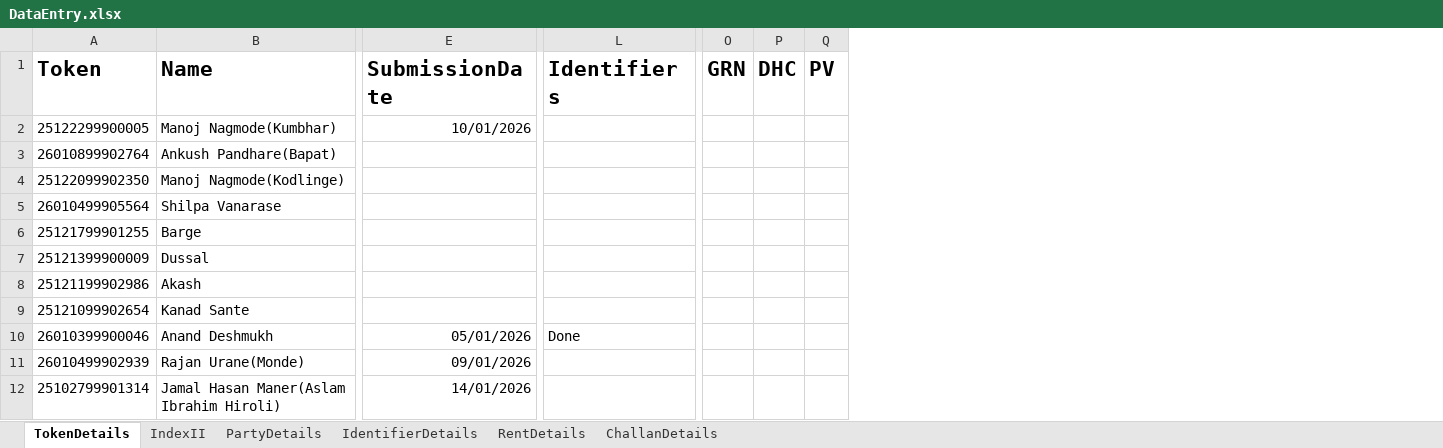
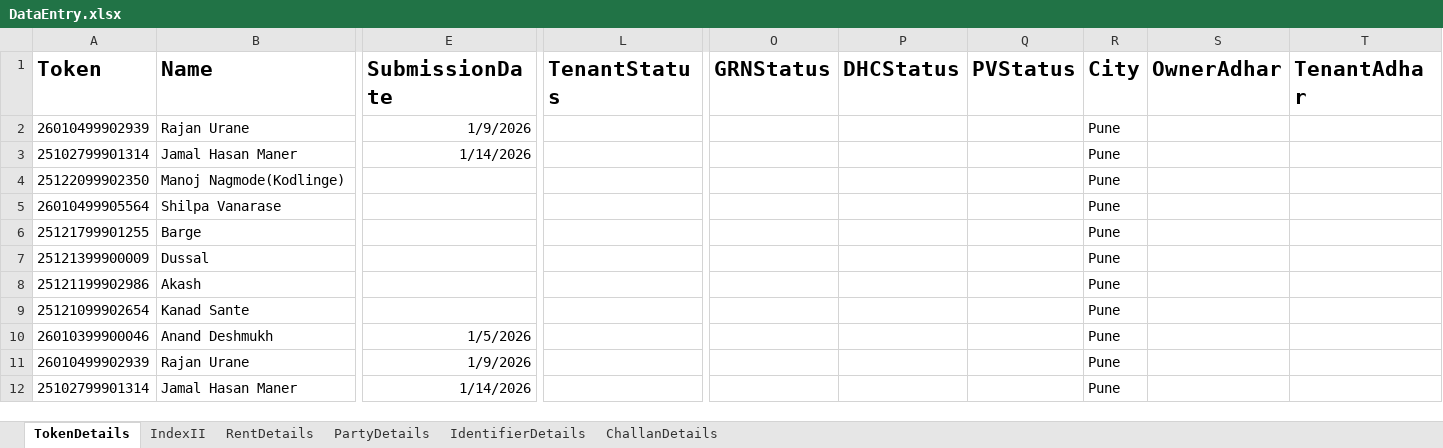
Before and after one commit to laxman-deokate-inferenz/UiPathAutomation, an Excel workbook: Check_Registered/Data/Documents/DataEntry.xlsx, sheet TokenDetails, drawn as a sheet; only a part is shown, gaps mark what is left out; values as stored, in another font and other column widths than the file's, no borders; removed rows and columns are numbered as before the commit, all else as after; rows hold the shown columns only; the diff covers the shown part only; the diff names each change by its address in the sheet, - before the commit and + after, or states it on an @@ line.

```diff
--- a/Check_Registered/Data/Documents/DataEntry.xlsx (sheet TokenDetails)
+++ b/Check_Registered/Data/Documents/DataEntry.xlsx (sheet TokenDetails)
@@ sheet tab order changed: TokenDetails | IndexII | RentDetails | PartyDetails | IdentifierDetails | ChallanDetails @@
-column L (Identifiers), row 10: Done
+column L (TenantStatus), empty
-column O (GRN), empty
-column P (DHC), empty
-column Q (PV), empty
+column O (GRNStatus), empty
+column P (DHCStatus), empty
+column Q (PVStatus), empty
+column R (City), rows 4-12: all Pune
+column S (OwnerAdhar), empty
+column T (TenantAdhar), empty
-row 2: 25122299900005 | Manoj Nagmode(Kumbhar) | 10/01/2026
-row 3: 26010899902764 | Ankush Pandhare(Bapat)
+row 2: 26010499902939 | Rajan Urane | 1/9/2026 |  |  |  |  | Pune
+row 3: 25102799901314 | Jamal Hasan Maner | 1/14/2026 |  |  |  |  | Pune
-E10 (SubmissionDate): 05/01/2026
+E10 (SubmissionDate): 1/5/2026
-B11 (Name): Rajan Urane(Monde)
+B11 (Name): Rajan Urane
-E11 (SubmissionDate): 09/01/2026
+E11 (SubmissionDate): 1/9/2026
-B12 (Name): Jamal Hasan Maner(Aslam Ibrahim Hiroli)
+B12 (Name): Jamal Hasan Maner
-E12 (SubmissionDate): 14/01/2026
+E12 (SubmissionDate): 1/14/2026
```
Also changed, not shown: 5 edited cells elsewhere in this sheet, sheet PartyDetails, sheet RentDetails, sheet IndexII, Check_Registered/Data/Documents/Config.xlsx, DataEntry/Data/Documents/Config.xlsx, 55 other files.
